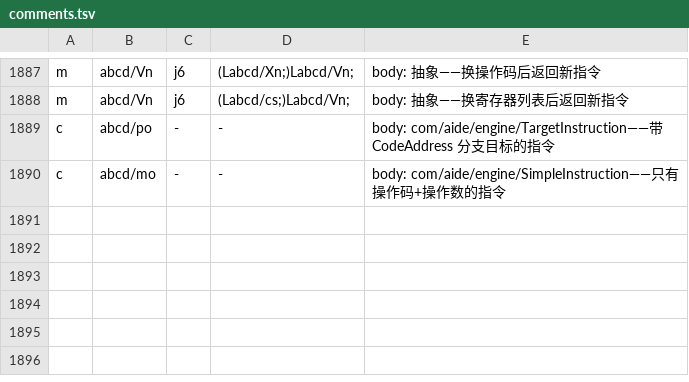
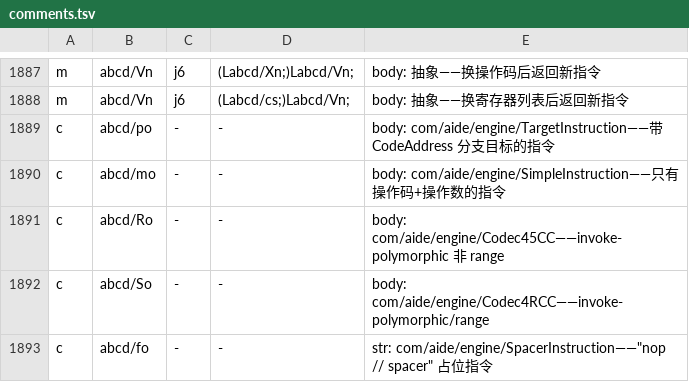
Before and after one commit to f401/MyAIDEProEnchanted, a TSV file: jobs/engine/comments.tsv, drawn as a sheet; only a part is shown, gaps mark what is left out.

```diff
--- a/jobs/engine/comments.tsv
+++ b/jobs/engine/comments.tsv
@@ -1890 +1890,4 @@ c	abcd/po	-	-	body: com/aide/engine/TargetInstruction——带 CodeAddress 分
 c	abcd/mo	-	-	body: com/aide/engine/SimpleInstruction——只有操作码+操作数的指令
+c	abcd/Ro	-	-	body: com/aide/engine/Codec45CC——invoke-polymorphic 非 range
+c	abcd/So	-	-	body: com/aide/engine/Codec4RCC——invoke-polymorphic/range
+c	abcd/fo	-	-	str: com/aide/engine/SpacerInstruction——"nop // spacer" 占位指令
```
Also changed, not shown: jobs/engine/class_map.tsv, 3 other files.
